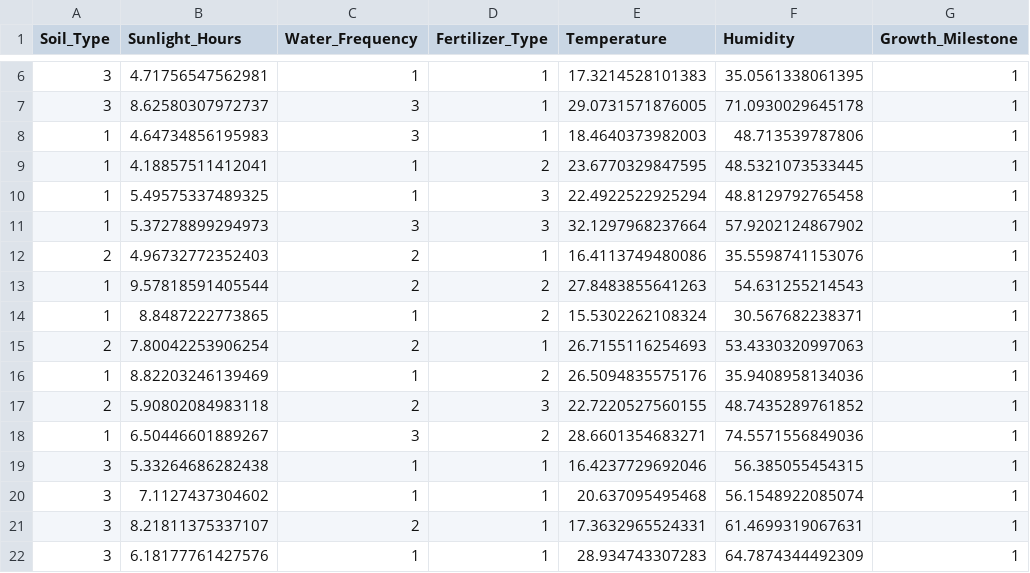
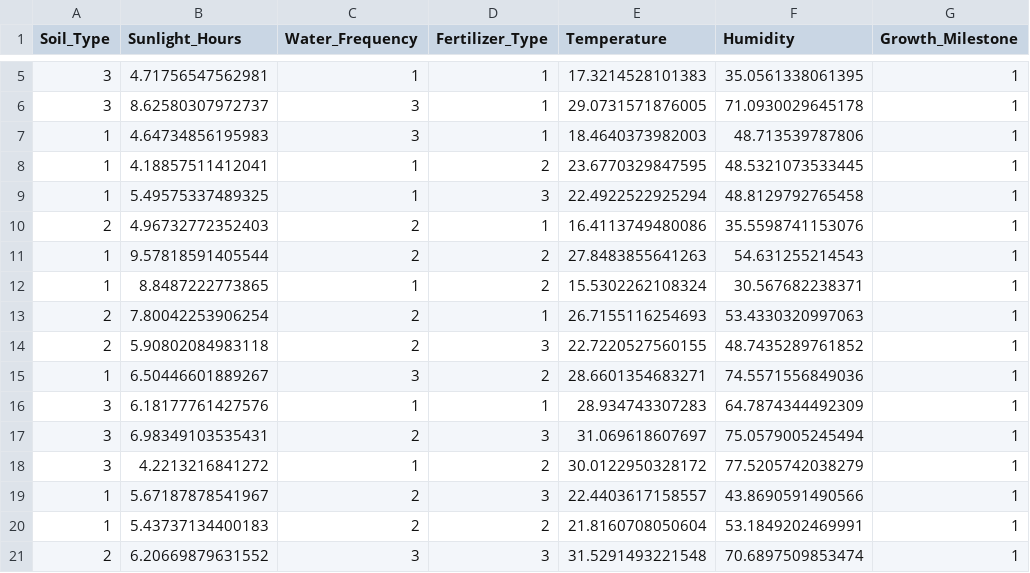
Before and after one commit to shrutishuklas/plant_growth, a CSV file: split3/per0/ACE_opt_dist_optrank_angle_l1pca_per0/plant_misclass_per0_ACE_l1pca.csv, drawn as a sheet; only a part is shown, gaps mark what is left out; the shorter side is filled out with more unchanged rows; the diff covers the shown part only; the diff names each change by its address in the sheet, - before the commit and + after, or states it on an @@ line.

```diff
--- a/split3/per0/ACE_opt_dist_optrank_angle_l1pca_per0/plant_misclass_per0_ACE_l1pca.csv
+++ b/split3/per0/ACE_opt_dist_optrank_angle_l1pca_per0/plant_misclass_per0_ACE_l1pca.csv
-row 11: 1 | 5.37278899294973 | 3 | 3 | 32.1297968237664 | 57.9202124867902 | 1
-row 16: 1 | 8.82203246139469 | 1 | 2 | 26.5094835575176 | 35.9408958134036 | 1
-row 19: 3 | 5.33264686282438 | 1 | 1 | 16.4237729692046 | 56.385055454315 | 1
-row 20: 3 | 7.1127437304602 | 1 | 1 | 20.637095495468 | 56.1548922085074 | 1
-row 21: 3 | 8.21811375337107 | 2 | 1 | 17.3632965524331 | 61.4699319067631 | 1
```
Also changed, not shown: 21 removed rows elsewhere in this file, split3/per20/ACE_opt_dist_optrank_angle_l1pca_per20/plant_misclass_per20_ACE_l1pca.csv, split8/per0/ACE_opt_dist_optrank_angle_l1pca_per0/plant_misclass_per0_ACE_l1pca.csv, 42 other files.
